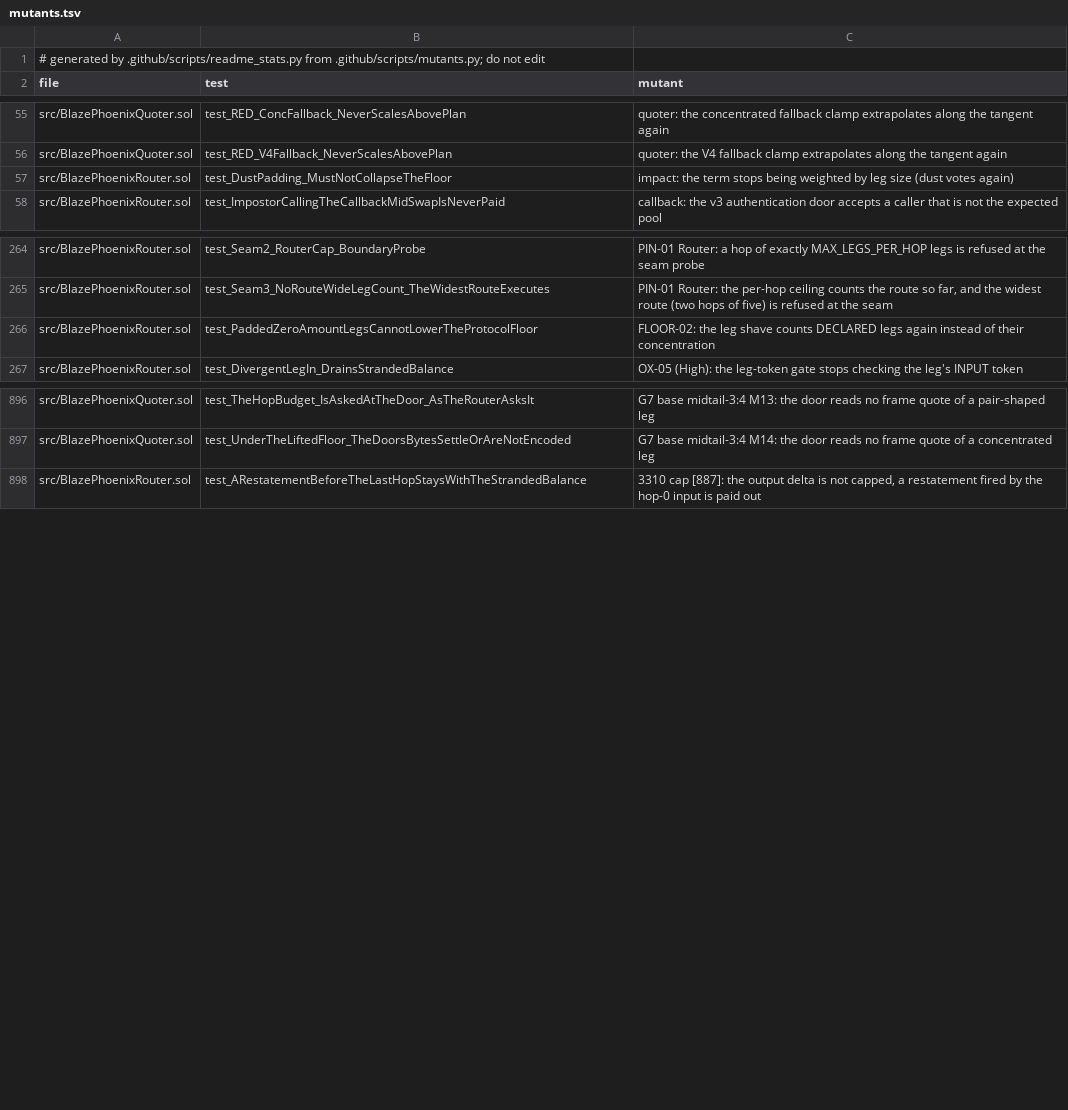
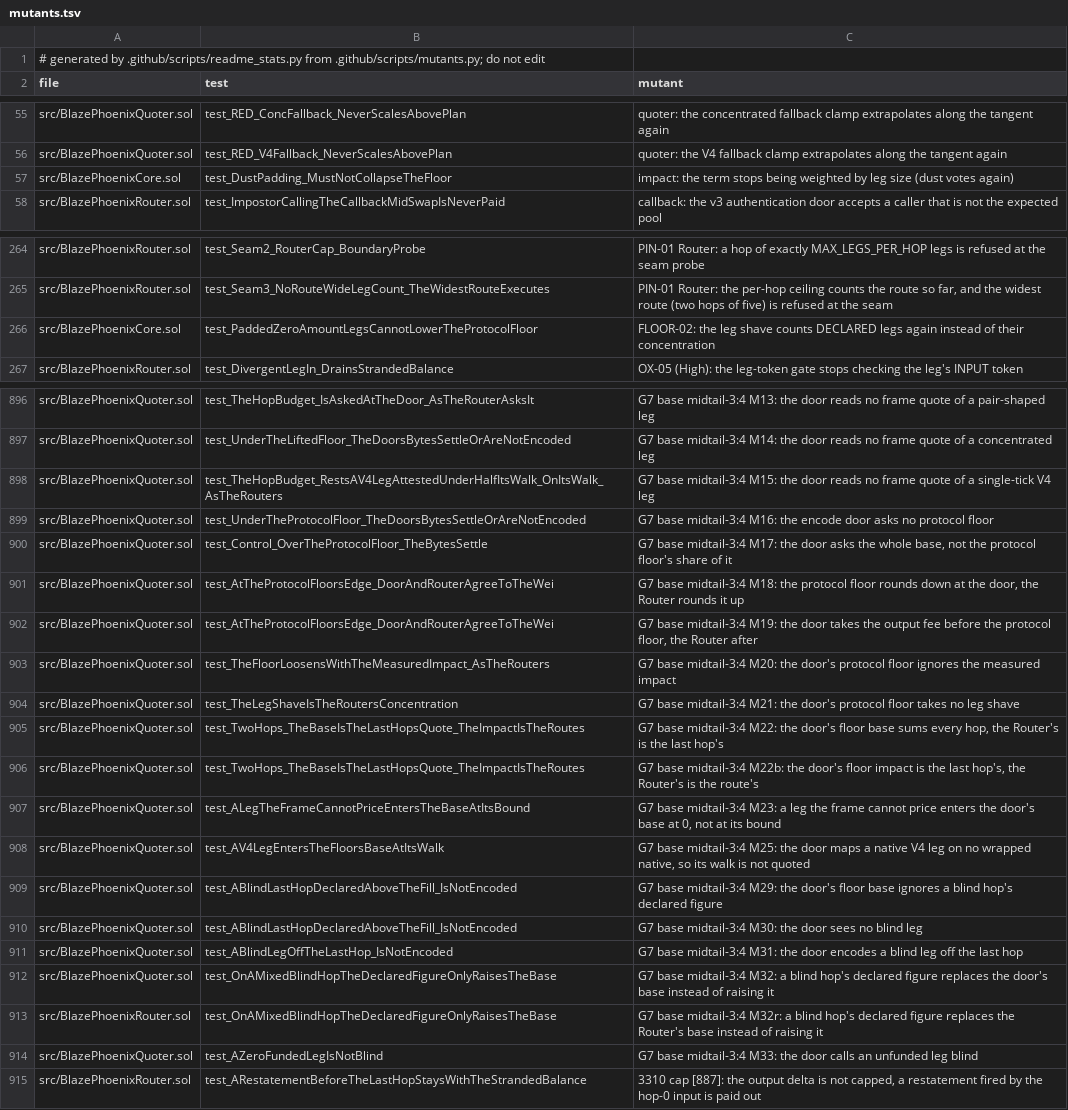
Before and after one commit to blazephoenixxyz-crypto/Blaze-Phoenix-Dex, a TSV file: docs/assurance/mutants.tsv, drawn as a sheet; only a part is shown, gaps mark what is left out.

```diff
--- a/docs/assurance/mutants.tsv
+++ b/docs/assurance/mutants.tsv
@@ -56,3 +56,3 @@ src/BlazePhoenixQuoter.sol	test_RED_ConcFallback_NeverScalesAbovePlan	quoter: th
 src/BlazePhoenixQuoter.sol	test_RED_V4Fallback_NeverScalesAbovePlan	quoter: the V4 fallback clamp extrapolates along the tangent again
-src/BlazePhoenixRouter.sol	test_DustPadding_MustNotCollapseTheFloor	impact: the term stops being weighted by leg size (dust votes again)
+src/BlazePhoenixCore.sol	test_DustPadding_MustNotCollapseTheFloor	impact: the term stops being weighted by leg size (dust votes again)
 src/BlazePhoenixRouter.sol	test_ImpostorCallingTheCallbackMidSwapIsNeverPaid	callback: the v3 authentication door accepts a caller that is not the expected pool
@@ -265,3 +265,3 @@ src/BlazePhoenixRouter.sol	test_Seam2_RouterCap_BoundaryProbe	PIN-01 Router: a h
 src/BlazePhoenixRouter.sol	test_Seam3_NoRouteWideLegCount_TheWidestRouteExecutes	PIN-01 Router: the per-hop ceiling counts the route so far, and the widest route (two hops of five) is refused at the seam
-src/BlazePhoenixRouter.sol	test_PaddedZeroAmountLegsCannotLowerTheProtocolFloor	FLOOR-02: the leg shave counts DECLARED legs again instead of their concentration
+src/BlazePhoenixCore.sol	test_PaddedZeroAmountLegsCannotLowerTheProtocolFloor	FLOOR-02: the leg shave counts DECLARED legs again instead of their concentration
 src/BlazePhoenixRouter.sol	test_DivergentLegIn_DrainsStrandedBalance	OX-05 (High): the leg-token gate stops checking the leg's INPUT token
@@ -897,2 +897,19 @@ src/BlazePhoenixQuoter.sol	test_TheHopBudget_IsAskedAtTheDoor_AsTheRouterAsksIt
 src/BlazePhoenixQuoter.sol	test_UnderTheLiftedFloor_TheDoorsBytesSettleOrAreNotEncoded	G7 base midtail-3:4 M14: the door reads no frame quote of a concentrated leg
+src/BlazePhoenixQuoter.sol	test_TheHopBudget_RestsAV4LegAttestedUnderHalfItsWalk_OnItsWalk_AsTheRouters	G7 base midtail-3:4 M15: the door reads no frame quote of a single-tick V4 leg
+src/BlazePhoenixQuoter.sol	test_UnderTheProtocolFloor_TheDoorsBytesSettleOrAreNotEncoded	G7 base midtail-3:4 M16: the encode door asks no protocol floor
+src/BlazePhoenixQuoter.sol	test_Control_OverTheProtocolFloor_TheBytesSettle	G7 base midtail-3:4 M17: the door asks the whole base, not the protocol floor's share of it
+src/BlazePhoenixQuoter.sol	test_AtTheProtocolFloorsEdge_DoorAndRouterAgreeToTheWei	G7 base midtail-3:4 M18: the protocol floor rounds down at the door, the Router rounds it up
+src/BlazePhoenixQuoter.sol	test_AtTheProtocolFloorsEdge_DoorAndRouterAgreeToTheWei	G7 base midtail-3:4 M19: the door takes the output fee before the protocol floor, the Router after
+src/BlazePhoenixQuoter.sol	test_TheFloorLoosensWithTheMeasuredImpact_AsTheRouters	G7 base midtail-3:4 M20: the door's protocol floor ignores the measured impact
+src/BlazePhoenixQuoter.sol	test_TheLegShaveIsTheRoutersConcentration	G7 base midtail-3:4 M21: the door's protocol floor takes no leg shave
+src/BlazePhoenixQuoter.sol	test_TwoHops_TheBaseIsTheLastHopsQuote_TheImpactIsTheRoutes	G7 base midtail-3:4 M22: the door's floor base sums every hop, the Router's is the last hop's
+src/BlazePhoenixQuoter.sol	test_TwoHops_TheBaseIsTheLastHopsQuote_TheImpactIsTheRoutes	G7 base midtail-3:4 M22b: the door's floor impact is the last hop's, the Router's is the route's
+src/BlazePhoenixQuoter.sol	test_ALegTheFrameCannotPriceEntersTheBaseAtItsBound	G7 base midtail-3:4 M23: a leg the frame cannot price enters the door's base at 0, not at its bound
+src/BlazePhoenixQuoter.sol	test_AV4LegEntersTheFloorsBaseAtItsWalk	G7 base midtail-3:4 M25: the door maps a native V4 leg on no wrapped native, so its walk is not quoted
+src/BlazePhoenixQuoter.sol	test_ABlindLastHopDeclaredAboveTheFill_IsNotEncoded	G7 base midtail-3:4 M29: the door's floor base ignores a blind hop's declared figure
+src/BlazePhoenixQuoter.sol	test_ABlindLastHopDeclaredAboveTheFill_IsNotEncoded	G7 base midtail-3:4 M30: the door sees no blind leg
+src/BlazePhoenixQuoter.sol	test_ABlindLegOffTheLastHop_IsNotEncoded	G7 base midtail-3:4 M31: the door encodes a blind leg off the last hop
+src/BlazePhoenixQuoter.sol	test_OnAMixedBlindHopTheDeclaredFigureOnlyRaisesTheBase	G7 base midtail-3:4 M32: a blind hop's declared figure replaces the door's base instead of raising it
+src/BlazePhoenixRouter.sol	test_OnAMixedBlindHopTheDeclaredFigureOnlyRaisesTheBase	G7 base midtail-3:4 M32r: a blind hop's declared figure replaces the Router's base instead of raising it
+src/BlazePhoenixQuoter.sol	test_AZeroFundedLegIsNotBlind	G7 base midtail-3:4 M33: the door calls an unfunded leg blind
 src/BlazePhoenixRouter.sol	test_ARestatementBeforeTheLastHopStaysWithTheStrandedBalance	3310 cap [887]: the output delta is not capped, a restatement fired by the hop-0 input is paid out
```
